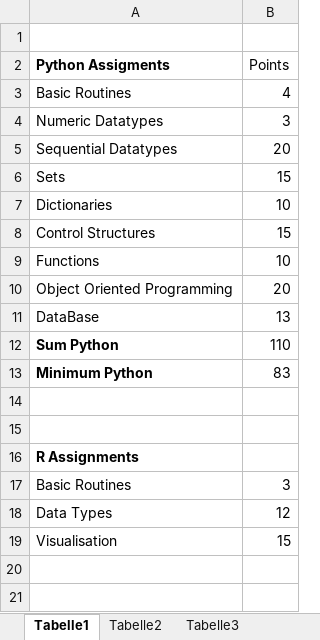
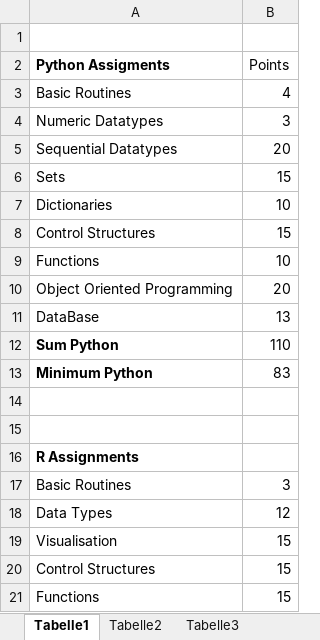
Before and after one commit to Mirza0602/Python, an Excel workbook: AssignmentCreditsDSMWS1718.xlsx, sheet Tabelle1, drawn as a sheet; values as stored, in another font and other column widths than the file's, no borders; the diff names each change by its address in the sheet, - before the commit and + after, or states it on an @@ line.

```diff
--- a/AssignmentCreditsDSMWS1718.xlsx (sheet Tabelle1)
+++ b/AssignmentCreditsDSMWS1718.xlsx (sheet Tabelle1)
+row 20: Control Structures | 15
+row 21: Functions | 15
```
Also changed, not shown: 10 other files.
